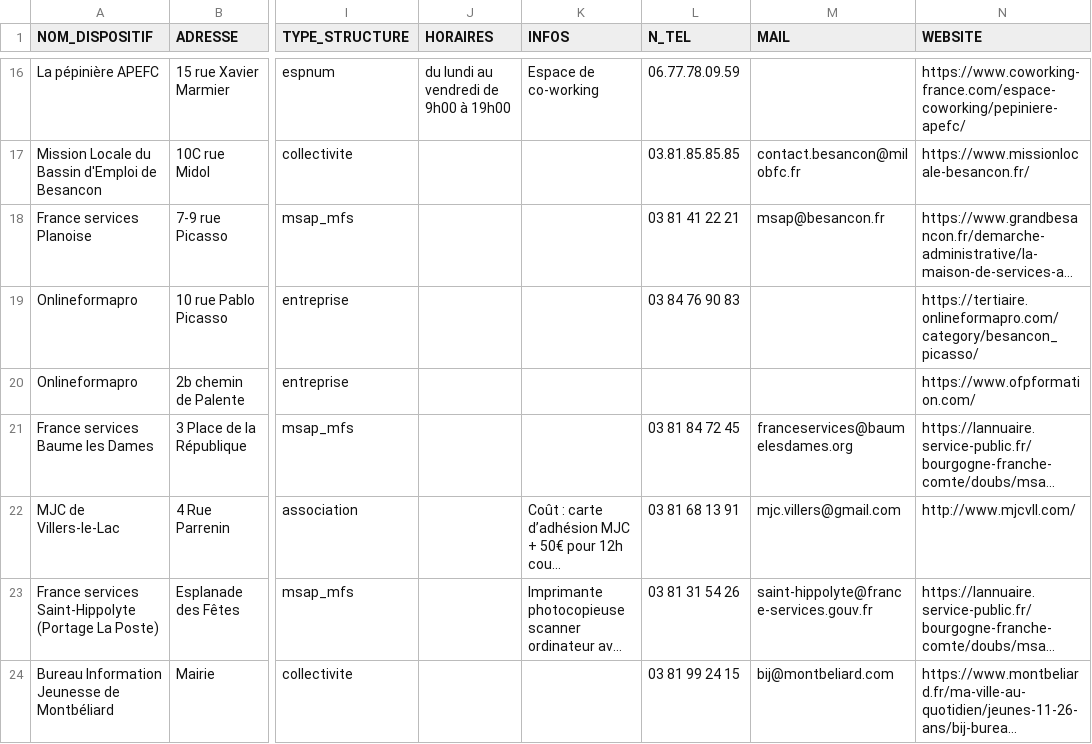
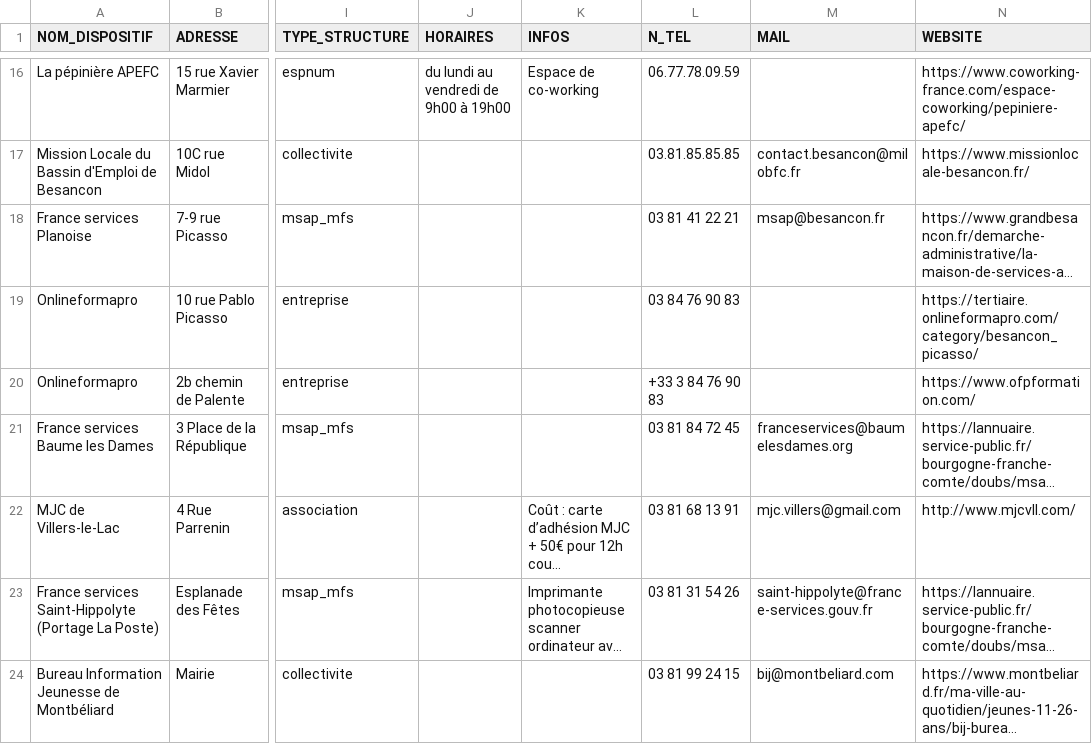
Before and after one commit to multi-coop/data-doubs-inclusion, a CSV file: csv/geocoding/geocoded.csv, drawn as a sheet; only a part is shown, gaps mark what is left out; long unchanged cells end in …; the diff names each change by its address in the sheet, - before the commit and + after, or states it on an @@ line.

Commit message:
Commit on branch 'datami-2024-10-25-geocoded-csv-6a7edcab-ebaf-4dbe-a58a-ad37c291c189' Date: 25/10/2024 Time: 11:00:42

```diff
--- a/csv/geocoding/geocoded.csv
+++ b/csv/geocoding/geocoded.csv
-L20 (N_TEL): (empty)
+L20 (N_TEL): +33 3 84 76 90 83
```
